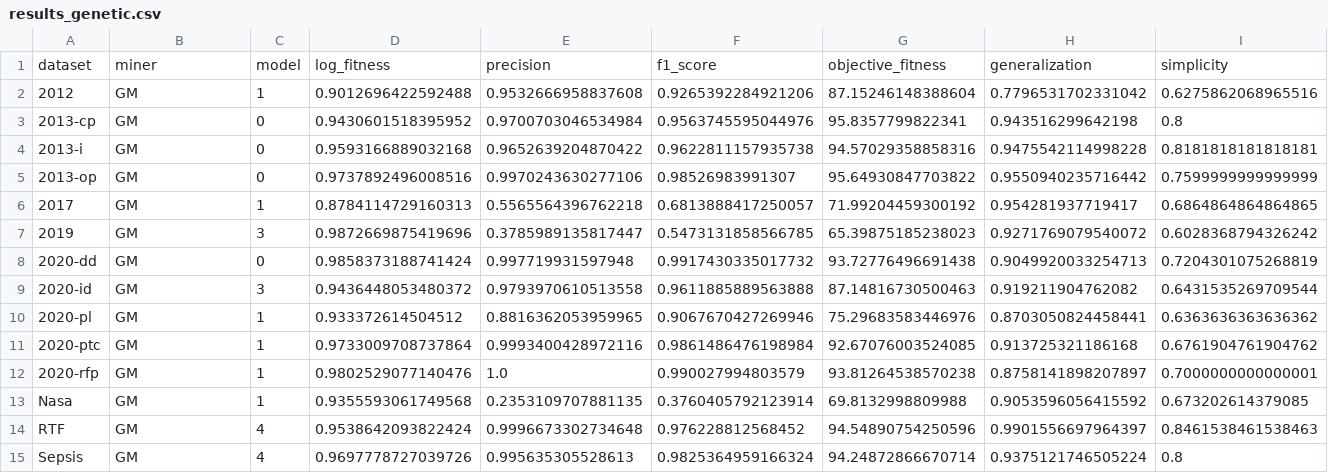
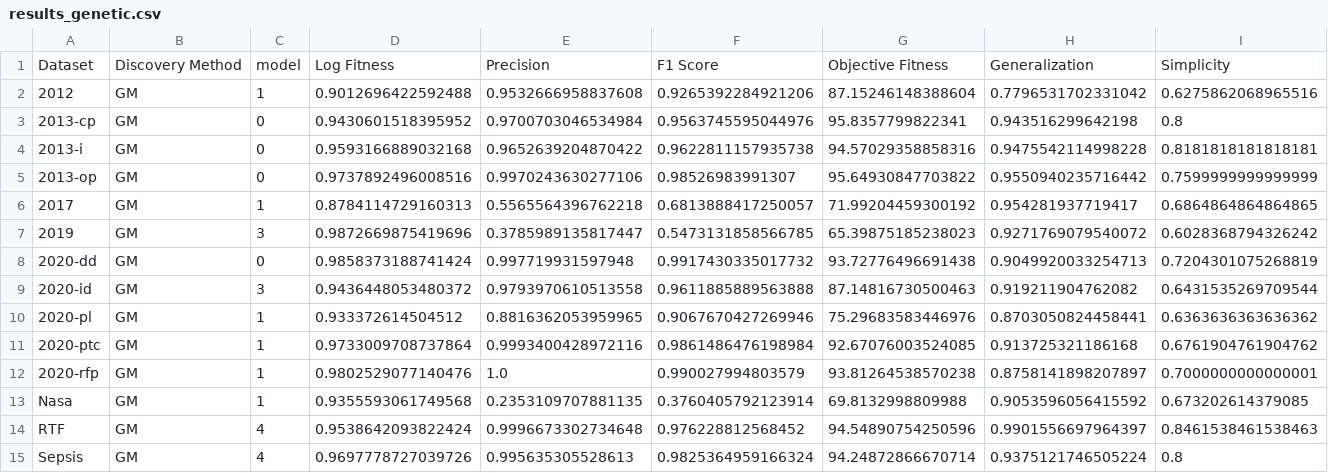
Before and after one commit to jaxels20/genetic-tree-miner-thesis, a CSV file: experiment_1/miner_results/results_genetic.csv, drawn as a sheet; only a part is shown; removed rows and columns are numbered as before the commit, all else as after; rows hold the shown columns only; the diff names each change by its address in the sheet, - before the commit and + after, or states it on an @@ line.

```diff
--- a/experiment_1/miner_results/results_genetic.csv
+++ b/experiment_1/miner_results/results_genetic.csv
-row 1: dataset | miner | model | log_fitness | precision | f1_score | objective_fitness | generalization | simplicity
+row 1: Dataset | Discovery Method | model | Log Fitness | Precision | F1 Score | Objective Fitness | Generalization | Simplicity
```
Also changed, not shown: experiment_1/miner_results/results_inductive.csv, experiment_1/miner_results/results_split.csv, 10 other files.
